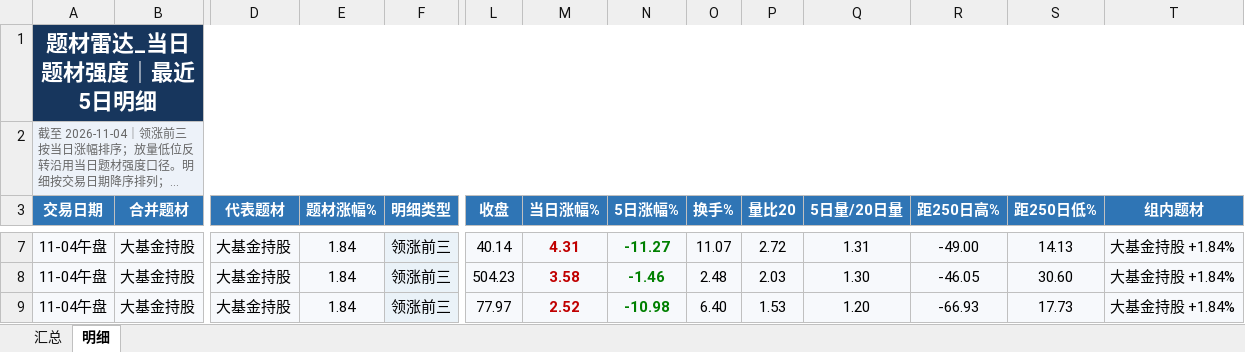
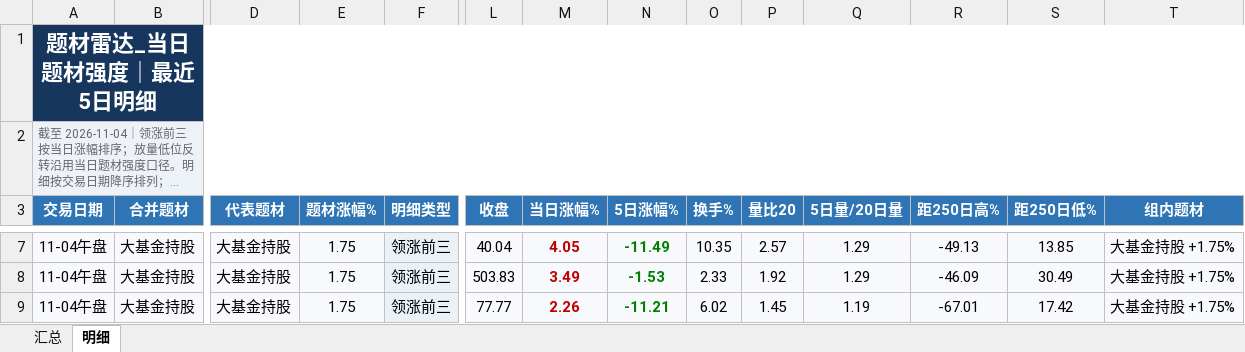
Before and after one commit to nancybhc/a-share-blast-lab, an Excel workbook: data/theme_strength_latest.xlsx, sheet 明细, drawn as a sheet; only a part is shown, gaps mark what is left out; long unchanged cells end in …; values as stored, in another font and other column widths than the file's, no borders; the diff covers the shown part only; the diff names each change by its address in the sheet, - before the commit and + after, or states it on an @@ line.

```diff
--- a/data/theme_strength_latest.xlsx (sheet 明细)
+++ b/data/theme_strength_latest.xlsx (sheet 明细)
-E7:E9 (题材涨幅%): 1.84
+E7:E9 (题材涨幅%): 1.75
-L7 (收盘): 40.14
+L7 (收盘): 40.04
-M7 (当日涨幅%): 4.31
+M7 (当日涨幅%): 4.05
-N7 (5日涨幅%): -11.27
+N7 (5日涨幅%): -11.49
-O7 (换手%): 11.07
+O7 (换手%): 10.35
-P7 (量比20): 2.72
+P7 (量比20): 2.57
-Q7 (5日量/20日量): 1.31
+Q7 (5日量/20日量): 1.29
-R7 (距250日高%): -49.00
+R7 (距250日高%): -49.13
-S7 (距250日低%): 14.13
+S7 (距250日低%): 13.85
-T7:T9 (组内题材): 大基金持股 +1.84%
+T7:T9 (组内题材): 大基金持股 +1.75%
-L8 (收盘): 504.23
+L8 (收盘): 503.83
-M8 (当日涨幅%): 3.58
+M8 (当日涨幅%): 3.49
-N8 (5日涨幅%): -1.46
+N8 (5日涨幅%): -1.53
-O8 (换手%): 2.48
+O8 (换手%): 2.33
-P8 (量比20): 2.03
+P8 (量比20): 1.92
-Q8 (5日量/20日量): 1.30
+Q8 (5日量/20日量): 1.29
-R8 (距250日高%): -46.05
+R8 (距250日高%): -46.09
-S8 (距250日低%): 30.60
+S8 (距250日低%): 30.49
-L9 (收盘): 77.97
+L9 (收盘): 77.77
-M9 (当日涨幅%): 2.52
+M9 (当日涨幅%): 2.26
-N9 (5日涨幅%): -10.98
+N9 (5日涨幅%): -11.21
-O9 (换手%): 6.40
+O9 (换手%): 6.02
-P9 (量比20): 1.53
+P9 (量比20): 1.45
-Q9 (5日量/20日量): 1.20
+Q9 (5日量/20日量): 1.19
-R9 (距250日高%): -66.93
+R9 (距250日高%): -67.01
-S9 (距250日低%): 17.73
+S9 (距250日低%): 17.42
```
Also changed, not shown: 6 added rows, 6 removed rows, 85 edited cells and cell formats elsewhere in this sheet, sheet 汇总, 8 other files.
